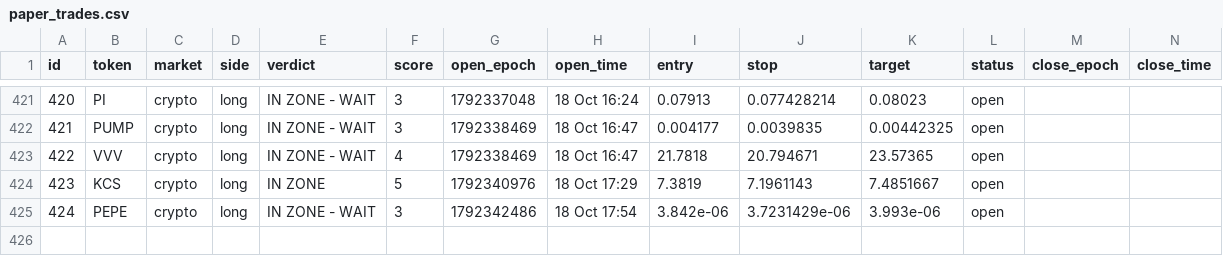
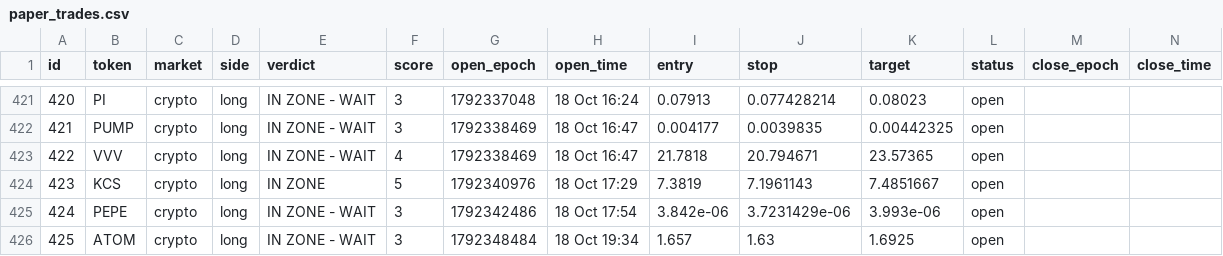
Before and after one commit to 4MonkeyAlertZone/Scanner, a CSV file: paper_trades.csv, drawn as a sheet; only a part is shown, gaps mark what is left out; rows hold the shown columns only; the diff names each change by its address in the sheet, - before the commit and + after, or states it on an @@ line.

```diff
--- a/paper_trades.csv
+++ b/paper_trades.csv
+row 426: 425 | ATOM | crypto | long | IN ZONE - WAIT | 3 | 1792348484 | 18 Oct 19:34 | 1.657 | 1.63 | 1.6925 | open
```
Also changed, not shown: signals.csv.
